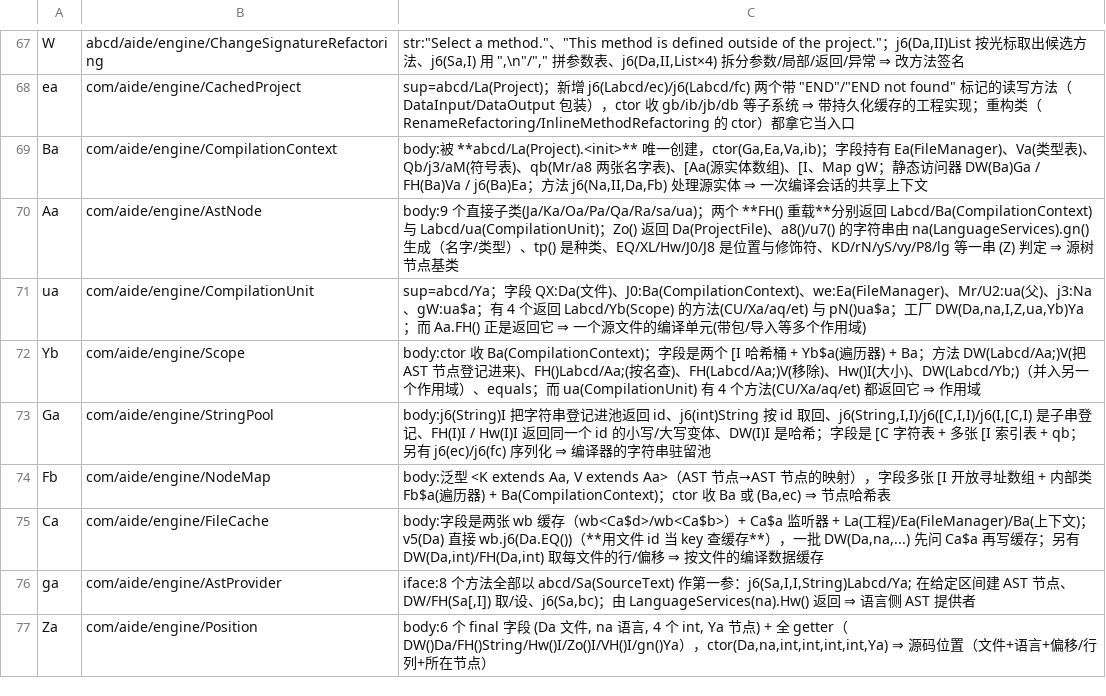
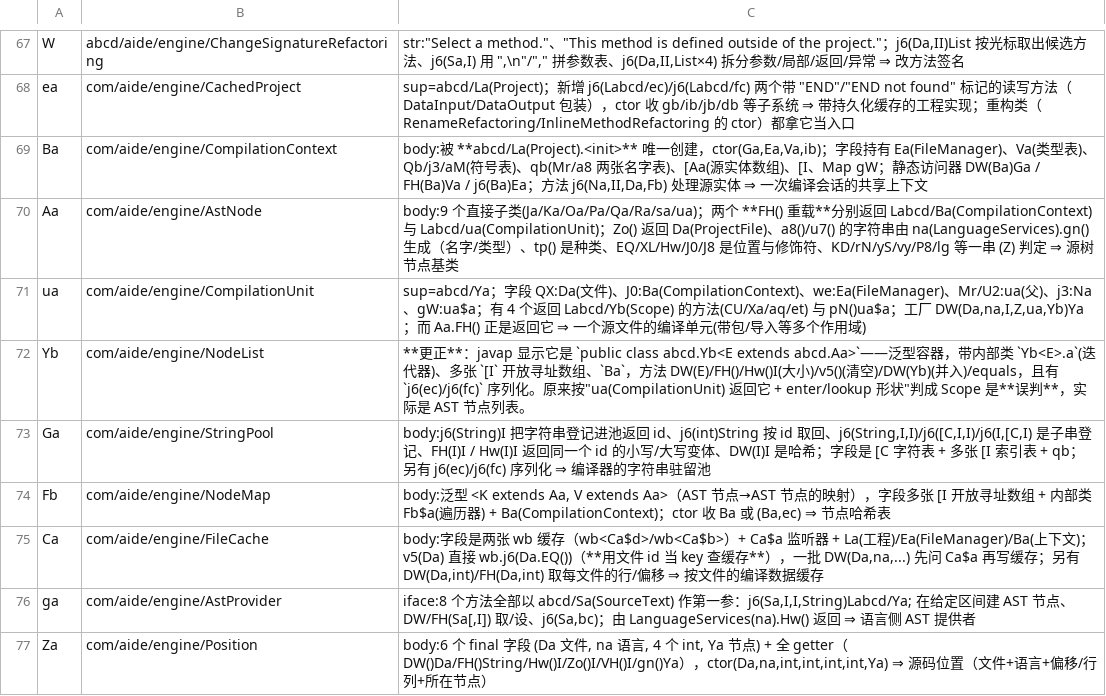
Before and after one commit to f401/MyAIDEProEnchanted, a TSV file: jobs/engine/class_map.tsv, drawn as a sheet; only a part is shown, gaps mark what is left out.

```diff
--- a/jobs/engine/class_map.tsv
+++ b/jobs/engine/class_map.tsv
@@ -71,3 +71,3 @@ Aa	com/aide/engine/AstNode	body:9 个直接子类(Ja/Ka/Oa/Pa/Qa/Ra/sa/ua)；两
 ua	com/aide/engine/CompilationUnit	sup=abcd/Ya；字段 QX:Da(文件)、J0:Ba(CompilationContext)、we:Ea(FileManager)、Mr/U2:ua(父)、j3:Na、gW:ua$a；有 4 个返回 Labcd/Yb(Scope) 的方法(CU/Xa/aq/et) 与 pN()ua$a；工厂 DW(Da,na,I,Z,ua,Yb)Ya；而 Aa.FH() 正是返回它 ⇒ 一个源文件的编译单元(带包/导入等多个作用域)
-Yb	com/aide/engine/Scope	body:ctor 收 Ba(CompilationContext)；字段是两个 [I 哈希桶 + Yb$a(遍历器) + Ba；方法 DW(Labcd/Aa;)V(把 AST 节点登记进来)、FH()Labcd/Aa;(按名查)、FH(Labcd/Aa;)V(移除)、Hw()I(大小)、DW(Labcd/Yb;)（并入另一个作用域）、equals；而 ua(CompilationUnit) 有 4 个方法(CU/Xa/aq/et) 都返回它 ⇒ 作用域
+Yb	com/aide/engine/NodeList	**更正**：javap 显示它是 `public class abcd.Yb<E extends abcd.Aa>`——泛型容器，带内部类 `Yb<E>.a`(迭代器)、多张 `[I` 开放寻址数组、`Ba`，方法 DW(E)/FH()/Hw()I(大小)/v5()(清空)/DW(Yb)(并入)/equals，且有 `j6(ec)/j6(fc)` 序列化。原来按"ua(CompilationUnit) 返回它 + enter/lookup 形状"判成 Scope 是**误判**，实际是 AST 节点列表。
 Ga	com/aide/engine/StringPool	body:j6(String)I 把字符串登记进池返回 id、j6(int)String 按 id 取回、j6(String,I,I)/j6([C,I,I)/j6(I,[C,I) 是子串登记、FH(I)I / Hw(I)I 返回同一个 id 的小写/大写变体、DW(I)I 是哈希；字段是 [C 字符表 + 多张 [I 索引表 + qb；另有 j6(ec)/j6(fc) 序列化 ⇒ 编译器的字符串驻留池
```
Also changed, not shown: jobs/aide_ui/class_map.tsv, jobs/aide_ui/comments.tsv, 4 other files.
